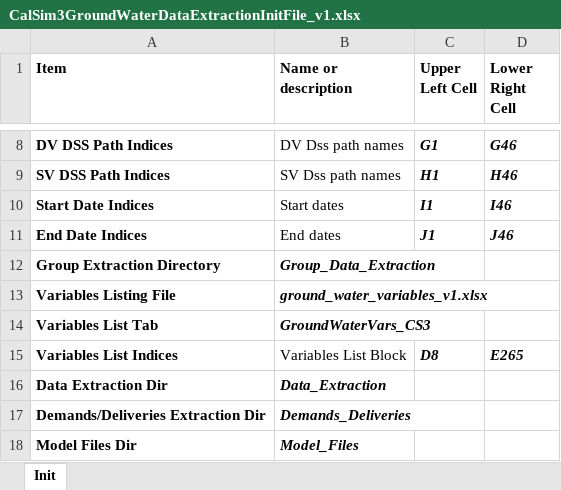
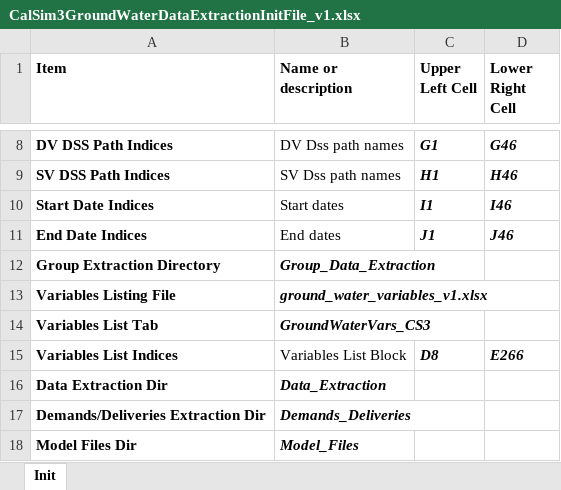
Before and after one commit to canruso/COEQWAL_V3, an Excel workbook: notebooks/CalSim3GroundWaterDataExtractionInitFile_v1.xlsx, sheet Init, drawn as a sheet; only a part is shown, gaps mark what is left out; values as stored, in another font and other column widths than the file's, no borders; the diff names each change by its address in the sheet, - before the commit and + after, or states it on an @@ line.

Commit message:
added variable to extraction list

```diff
--- a/notebooks/CalSim3GroundWaterDataExtractionInitFile_v1.xlsx (sheet Init)
+++ b/notebooks/CalSim3GroundWaterDataExtractionInitFile_v1.xlsx (sheet Init)
-D15 (Lower Right Cell): E265
+D15 (Lower Right Cell): E266
```
Also changed, not shown: notebooks/CalSim3DataExtractionInitFile_v4.xlsx, notebooks/CalSim3DeliveryDataExtractionInitFile_v1.xlsx.
